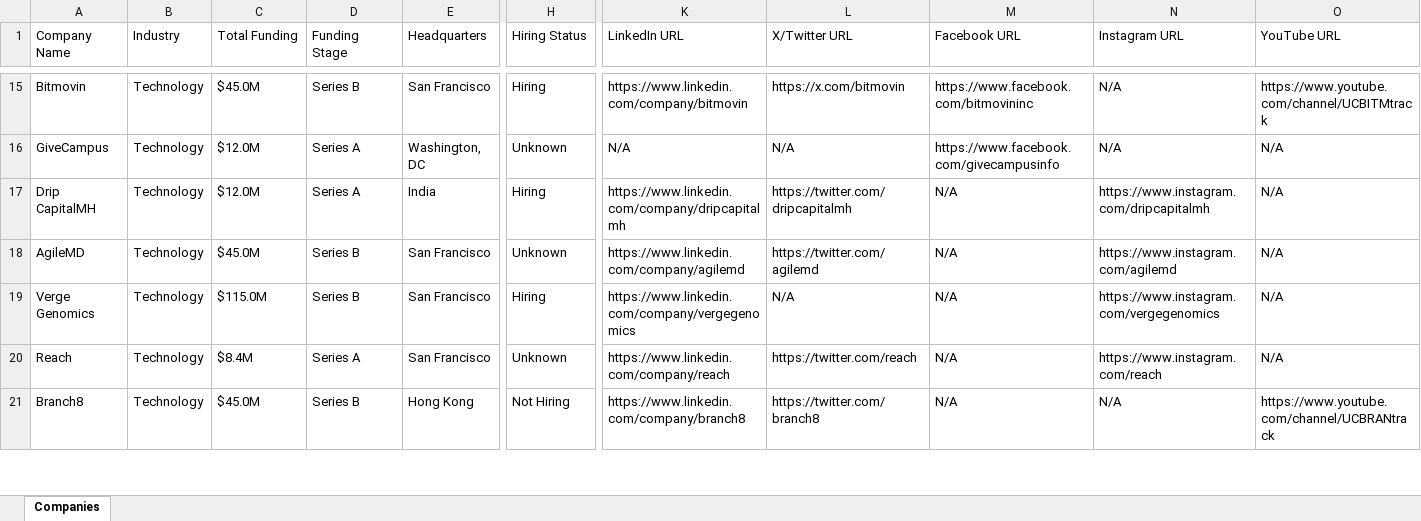
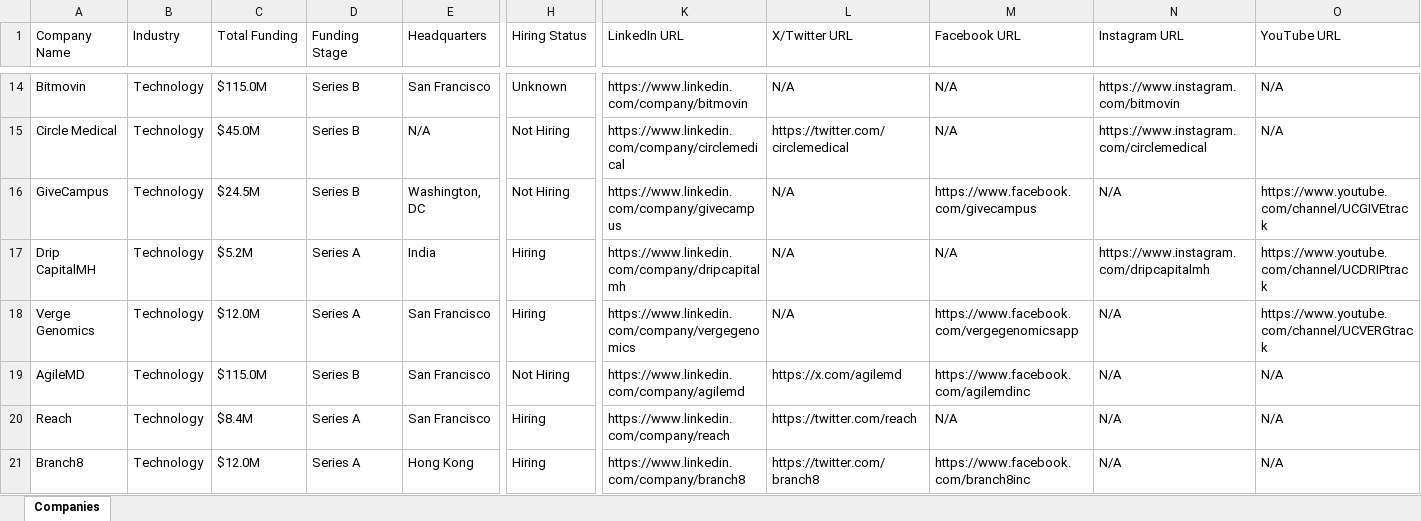
Before and after one commit to usergit535/talent_intelligence_project_2, an Excel workbook: output/companies.xlsx, sheet Companies, drawn as a sheet; only a part is shown, gaps mark what is left out; values as stored, in another font and other column widths than the file's, no cell formats; removed rows and columns are numbered as before the commit, all else as after; rows hold the shown columns only; the diff covers the shown part only; the diff names each change by its address in the sheet, - before the commit and + after, or states it on an @@ line.

```diff
--- a/output/companies.xlsx (sheet Companies)
+++ b/output/companies.xlsx (sheet Companies)
-C14 (Total Funding): $45.0M
+C14 (Total Funding): $115.0M
-H14 (Hiring Status): Hiring
+H14 (Hiring Status): Unknown
-L14 (X/Twitter URL): https://x.com/bitmovin
+L14 (X/Twitter URL): N/A
-M14 (Facebook URL): https://www.facebook.com/bitmovininc
+M14 (Facebook URL): N/A
-N14 (Instagram URL): N/A
+N14 (Instagram URL): https://www.instagram.com/bitmovin
-O14 (YouTube URL): https://www.youtube.com/channel/UCBITMtrack
+O14 (YouTube URL): N/A
+row 15: Circle Medical | Technology | $45.0M | Series B | N/A | Not Hiring | https://www.linkedin.com/company/circlemedical | https://twitter.com/circlemedical | N/A | https://www.instagram.com/circlemedical | N/A
-C16 (Total Funding): $12.0M
+C16 (Total Funding): $24.5M
-D16 (Funding Stage): Series A
+D16 (Funding Stage): Series B
-H16 (Hiring Status): Unknown
+H16 (Hiring Status): Not Hiring
-K16 (LinkedIn URL): N/A
+K16 (LinkedIn URL): https://www.linkedin.com/company/givecampus
-M16 (Facebook URL): https://www.facebook.com/givecampusinfo
+M16 (Facebook URL): https://www.facebook.com/givecampus
-O16 (YouTube URL): N/A
+O16 (YouTube URL): https://www.youtube.com/channel/UCGIVEtrack
-C17 (Total Funding): $12.0M
+C17 (Total Funding): $5.2M
-L17 (X/Twitter URL): https://twitter.com/dripcapitalmh
+L17 (X/Twitter URL): N/A
-O17 (YouTube URL): N/A
+O17 (YouTube URL): https://www.youtube.com/channel/UCDRIPtrack
-row 18: AgileMD | Technology | $45.0M | Series B | San Francisco | Unknown | https://www.linkedin.com/company/agilemd | https://twitter.com/agilemd | N/A | https://www.instagram.com/agilemd | N/A
-C18 (Total Funding): $115.0M
+C18 (Total Funding): $12.0M
-D18 (Funding Stage): Series B
+D18 (Funding Stage): Series A
-M18 (Facebook URL): N/A
+M18 (Facebook URL): https://www.facebook.com/vergegenomicsapp
-N18 (Instagram URL): https://www.instagram.com/vergegenomics
+N18 (Instagram URL): N/A
-O18 (YouTube URL): N/A
+O18 (YouTube URL): https://www.youtube.com/channel/UCVERGtrack
+row 19: AgileMD | Technology | $115.0M | Series B | San Francisco | Not Hiring | https://www.linkedin.com/company/agilemd | https://x.com/agilemd | https://www.facebook.com/agilemdinc | N/A | N/A
-H20 (Hiring Status): Unknown
+H20 (Hiring Status): Hiring
-N20 (Instagram URL): https://www.instagram.com/reach
+N20 (Instagram URL): N/A
-C21 (Total Funding): $45.0M
+C21 (Total Funding): $12.0M
-D21 (Funding Stage): Series B
+D21 (Funding Stage): Series A
-H21 (Hiring Status): Not Hiring
+H21 (Hiring Status): Hiring
-M21 (Facebook URL): N/A
+M21 (Facebook URL): https://www.facebook.com/branch8inc
-O21 (YouTube URL): https://www.youtube.com/channel/UCBRANtrack
+O21 (YouTube URL): N/A
```
Also changed, not shown: 6 added rows, 7 removed rows and 390 edited cells elsewhere in this sheet, cell formats, 1 other file.
